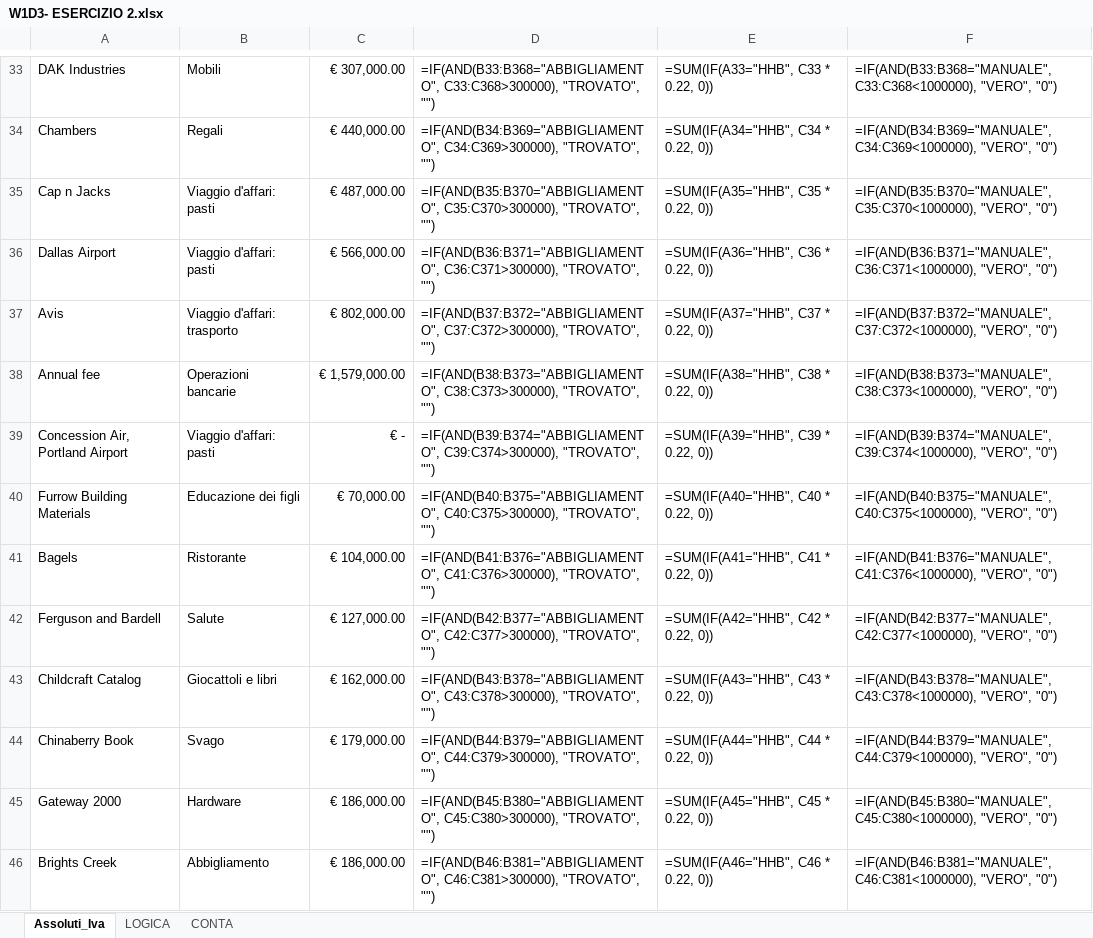
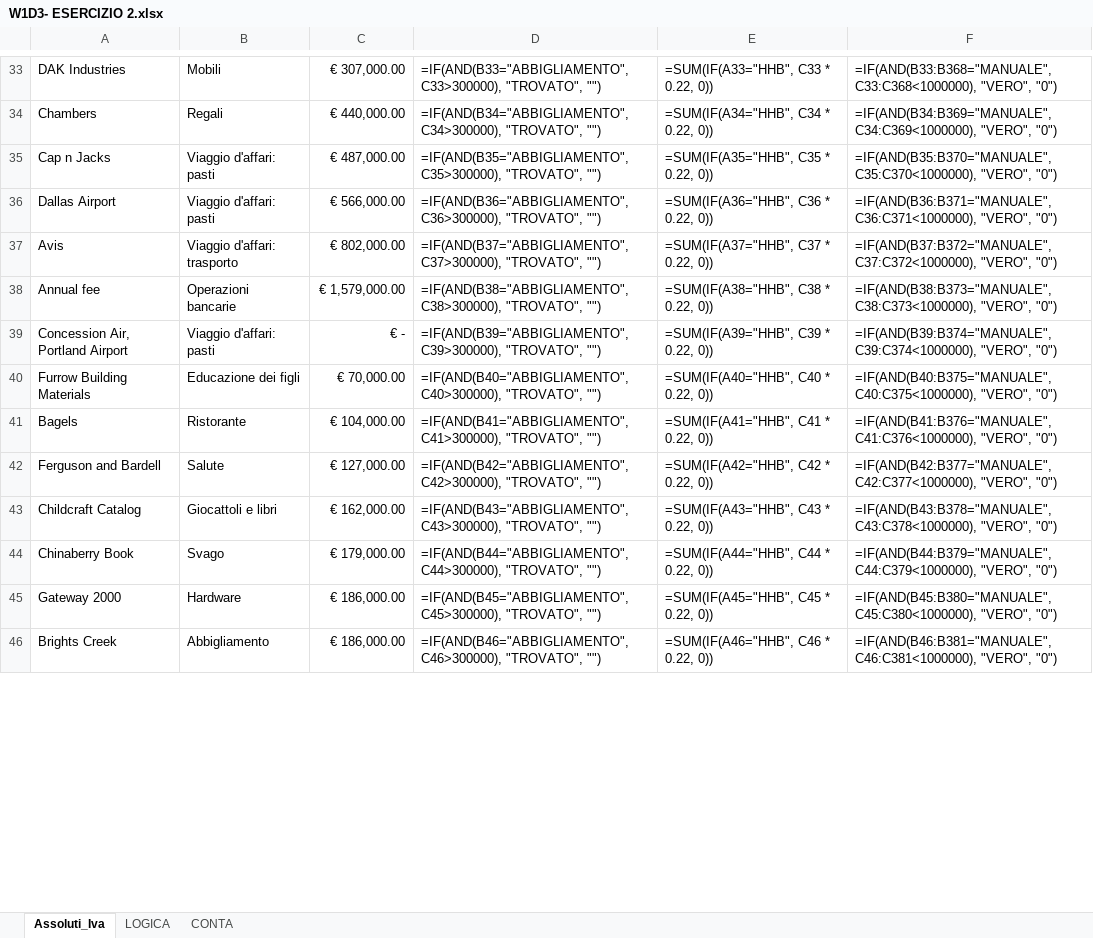
Before and after one commit to ClaudioLoreto/EPICODE_EXCEL_DAPT0524, an Excel workbook: W1D3- ESERCIZIO 2.xlsx, sheet Assoluti_Iva, drawn as a sheet; only a part is shown, gaps mark what is left out; values as stored, in another font and other column widths than the file's, no borders; formulas are shown in place of their values; conditional formats not drawn; the diff covers the shown part only; the diff names each change by its address in the sheet, - before the commit and + after, or states it on an @@ line.

```diff
--- a/W1D3- ESERCIZIO 2.xlsx (sheet Assoluti_Iva)
+++ b/W1D3- ESERCIZIO 2.xlsx (sheet Assoluti_Iva)
-D33: =IF(AND(B33:B368="ABBIGLIAMENTO", C33:C368>300000), "TROVATO", "")
+D33: =IF(AND(B33="ABBIGLIAMENTO", C33>300000), "TROVATO", "")
-D34: =IF(AND(B34:B369="ABBIGLIAMENTO", C34:C369>300000), "TROVATO", "")
+D34: =IF(AND(B34="ABBIGLIAMENTO", C34>300000), "TROVATO", "")
-D35: =IF(AND(B35:B370="ABBIGLIAMENTO", C35:C370>300000), "TROVATO", "")
+D35: =IF(AND(B35="ABBIGLIAMENTO", C35>300000), "TROVATO", "")
-D36: =IF(AND(B36:B371="ABBIGLIAMENTO", C36:C371>300000), "TROVATO", "")
+D36: =IF(AND(B36="ABBIGLIAMENTO", C36>300000), "TROVATO", "")
-D37: =IF(AND(B37:B372="ABBIGLIAMENTO", C37:C372>300000), "TROVATO", "")
+D37: =IF(AND(B37="ABBIGLIAMENTO", C37>300000), "TROVATO", "")
-D38: =IF(AND(B38:B373="ABBIGLIAMENTO", C38:C373>300000), "TROVATO", "")
+D38: =IF(AND(B38="ABBIGLIAMENTO", C38>300000), "TROVATO", "")
-D39: =IF(AND(B39:B374="ABBIGLIAMENTO", C39:C374>300000), "TROVATO", "")
+D39: =IF(AND(B39="ABBIGLIAMENTO", C39>300000), "TROVATO", "")
-D40: =IF(AND(B40:B375="ABBIGLIAMENTO", C40:C375>300000), "TROVATO", "")
+D40: =IF(AND(B40="ABBIGLIAMENTO", C40>300000), "TROVATO", "")
-D41: =IF(AND(B41:B376="ABBIGLIAMENTO", C41:C376>300000), "TROVATO", "")
+D41: =IF(AND(B41="ABBIGLIAMENTO", C41>300000), "TROVATO", "")
-D42: =IF(AND(B42:B377="ABBIGLIAMENTO", C42:C377>300000), "TROVATO", "")
+D42: =IF(AND(B42="ABBIGLIAMENTO", C42>300000), "TROVATO", "")
-D43: =IF(AND(B43:B378="ABBIGLIAMENTO", C43:C378>300000), "TROVATO", "")
+D43: =IF(AND(B43="ABBIGLIAMENTO", C43>300000), "TROVATO", "")
-D44: =IF(AND(B44:B379="ABBIGLIAMENTO", C44:C379>300000), "TROVATO", "")
+D44: =IF(AND(B44="ABBIGLIAMENTO", C44>300000), "TROVATO", "")
-D45: =IF(AND(B45:B380="ABBIGLIAMENTO", C45:C380>300000), "TROVATO", "")
+D45: =IF(AND(B45="ABBIGLIAMENTO", C45>300000), "TROVATO", "")
-D46: =IF(AND(B46:B381="ABBIGLIAMENTO", C46:C381>300000), "TROVATO", "")
+D46: =IF(AND(B46="ABBIGLIAMENTO", C46>300000), "TROVATO", "")
```
Also changed, not shown: 322 edited cells elsewhere in this sheet, 1 other file.
